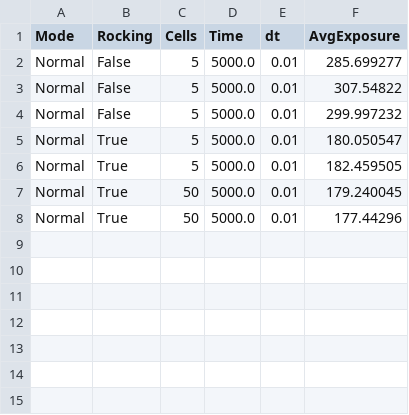
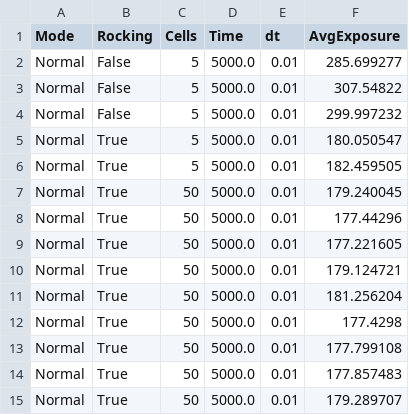
Before and after one commit to JustinAHelmer/chemotaxisTest, a CSV file: ligand_exposure_results.csv, drawn as a sheet; the diff names each change by its address in the sheet, - before the commit and + after, or states it on an @@ line.

```diff
--- a/ligand_exposure_results.csv
+++ b/ligand_exposure_results.csv
+row 9: Normal | True | 50 | 5000.0 | 0.01 | 177.221605
+row 10: Normal | True | 50 | 5000.0 | 0.01 | 179.124721
+row 11: Normal | True | 50 | 5000.0 | 0.01 | 181.256204
+row 12: Normal | True | 50 | 5000.0 | 0.01 | 177.4298
+row 13: Normal | True | 50 | 5000.0 | 0.01 | 177.799108
+row 14: Normal | True | 50 | 5000.0 | 0.01 | 177.857483
+row 15: Normal | True | 50 | 5000.0 | 0.01 | 179.289707
```
Also changed, not shown: 3 other files.
